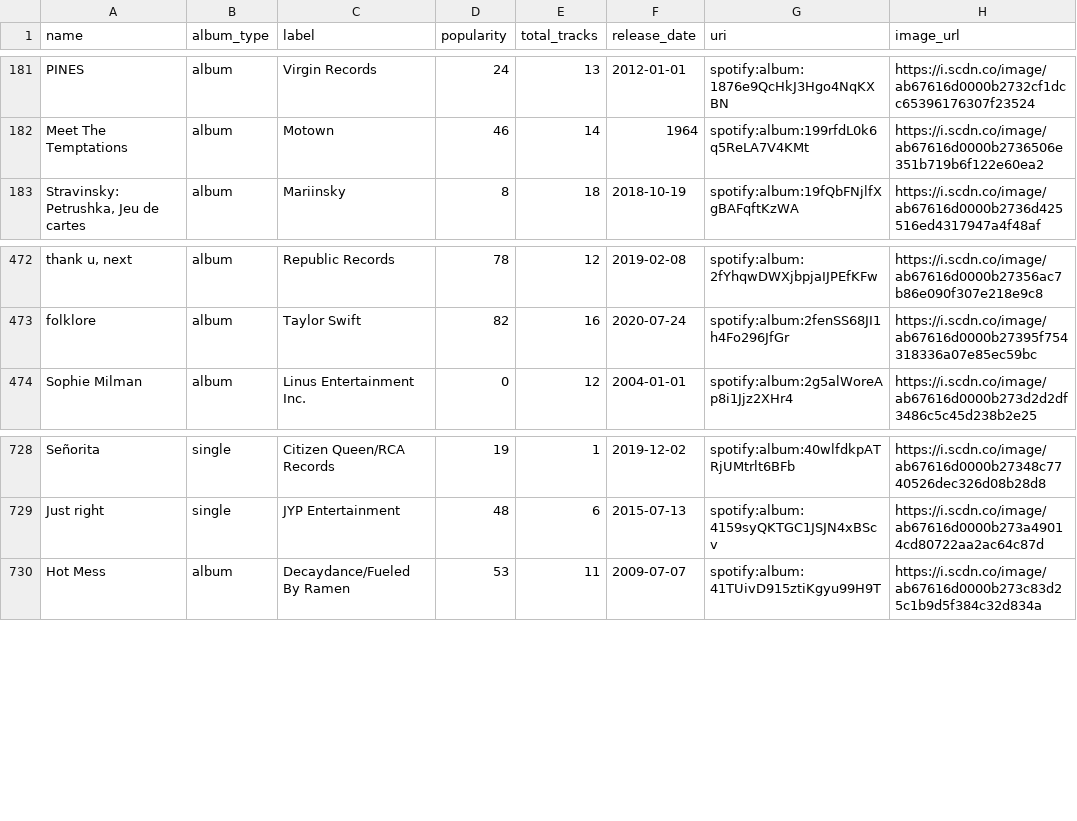
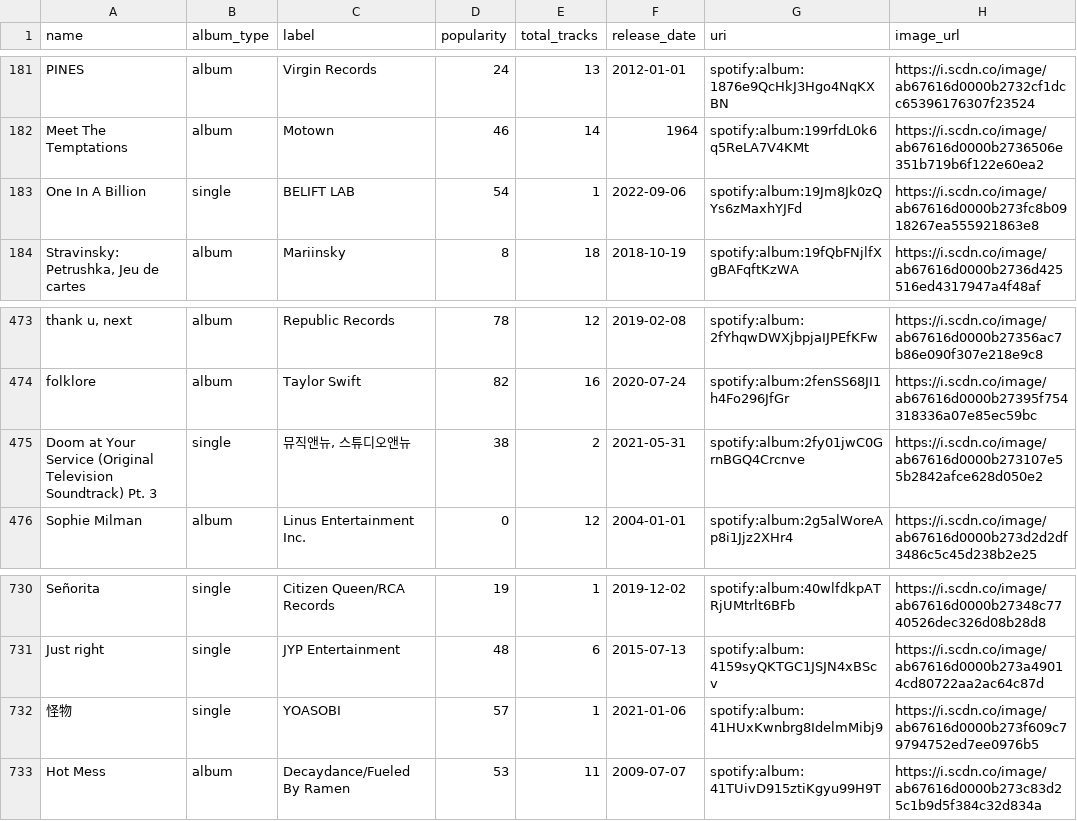
Before and after one commit to jbrown1618/spotify-stats-jbrown1618, a CSV file: data/albums.csv, drawn as a sheet; only a part is shown, gaps mark what is left out; the diff names each change by its address in the sheet, - before the commit and + after, or states it on an @@ line.

Commit message:
[Automated] Update with latest data

```diff
--- a/data/albums.csv
+++ b/data/albums.csv
+row 183: One In A Billion | single | BELIFT LAB | 54 | 1 | 2022-09-06 | spotify:album:19Jm8Jk0zQYs6zMaxhYJFd | https://i.scdn.co/image/ab67616d0000b273fc8b0918267ea555921863e8
+row 475: Doom at Your Service (Original Television Soundtrack) Pt. 3 | single | 뮤직앤뉴, 스튜디오앤뉴 | 38 | 2 | 2021-05-31 | spotify:album:2fy01jwC0GrnBGQ4Crcnve | https://i.scdn.co/image/ab67616d0000b273107e55b2842afce628d050e2
+row 732: 怪物 | single | YOASOBI | 57 | 1 | 2021-01-06 | spotify:album:41HUxKwnbrg8IdelmMibj9 | https://i.scdn.co/image/ab67616d0000b273f609c79794752ed7ee0976b5
```
Also changed, not shown: data/album_artist.csv, data/audio_features.csv, 37 other files.
